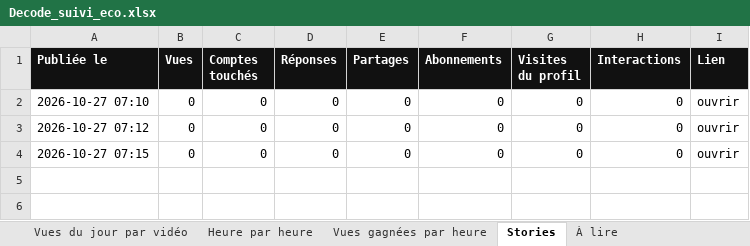
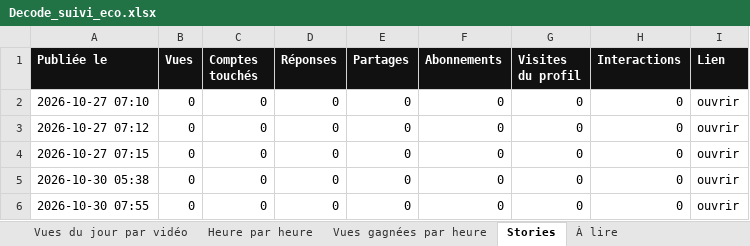
Before and after one commit to StudioDecodeDiffusion/reels-factory, an Excel workbook: suivi/Decode_suivi_eco.xlsx, sheet Stories, drawn as a sheet; values as stored, in another font and other column widths than the file's, no borders; charts and pictures not drawn; the diff names each change by its address in the sheet, - before the commit and + after, or states it on an @@ line.

```diff
--- a/suivi/Decode_suivi_eco.xlsx (sheet Stories)
+++ b/suivi/Decode_suivi_eco.xlsx (sheet Stories)
+row 5: 2026-10-30 05:38 | 0 | 0 | 0 | 0 | 0 | 0 | 0 | ouvrir
+row 6: 2026-10-30 07:55 | 0 | 0 | 0 | 0 | 0 | 0 | 0 | ouvrir
```
Also changed, not shown: sheet Vues du jour par vidéo, sheet Jour par jour, sheet Vidéos, sheet Évolution par vidéo, charts or pictures, suivi/Decode_suivi_actu.xlsx, suivi/Decode_suivi_qhse.xlsx, 13 other files.
